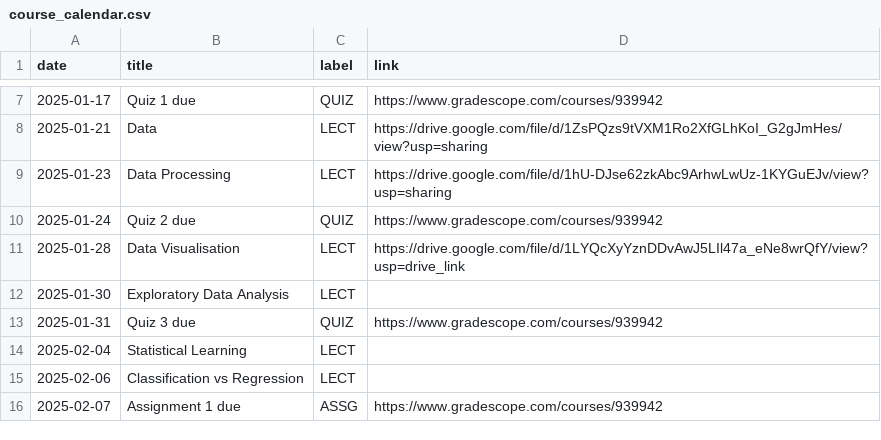
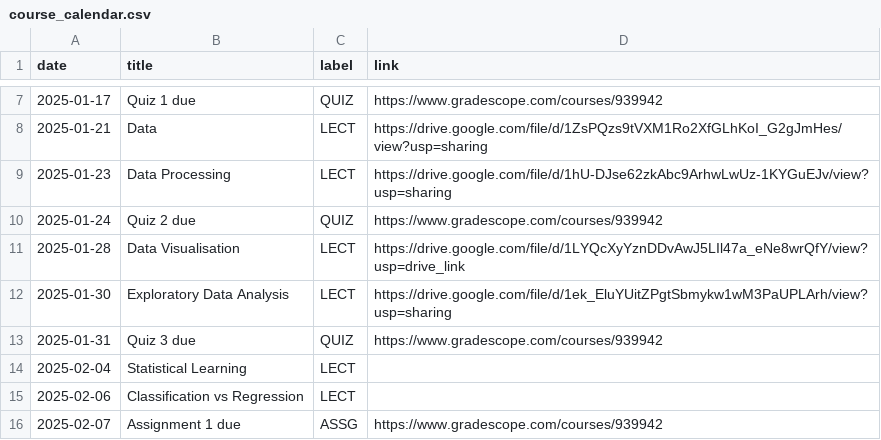
Before and after one commit to COGS9/ucsd-cogs9, a CSV file: _data/wi25/course_calendar.csv, drawn as a sheet; only a part is shown, gaps mark what is left out.

Commit message:
Update course_calendar.csv

```diff
--- a/_data/wi25/course_calendar.csv
+++ b/_data/wi25/course_calendar.csv
@@ -11,3 +11,3 @@ date,title,label,link
 2025-01-28,Data Visualisation,LECT,https://drive.google.com/file/d/1LYQcXyYznDDvAwJ5LIl47a_eNe8wrQfY/view?usp=drive_link
-2025-01-30,Exploratory Data Analysis,LECT,
+2025-01-30,Exploratory Data Analysis,LECT,https://drive.google.com/file/d/1ek_EluYUitZPgtSbmykw1wM3PaUPLArh/view?usp=sharing
 2025-01-31,Quiz 3 due,QUIZ,https://www.gradescope.com/courses/939942
```
